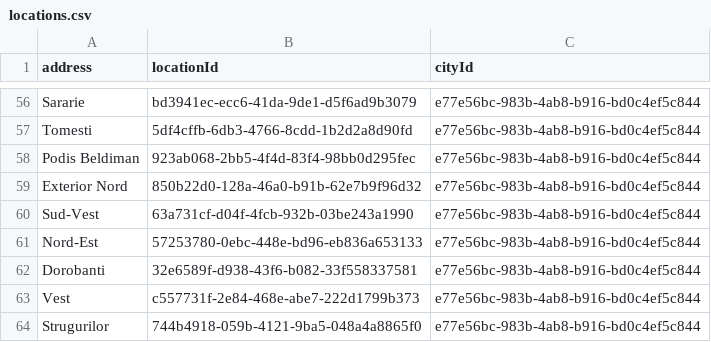
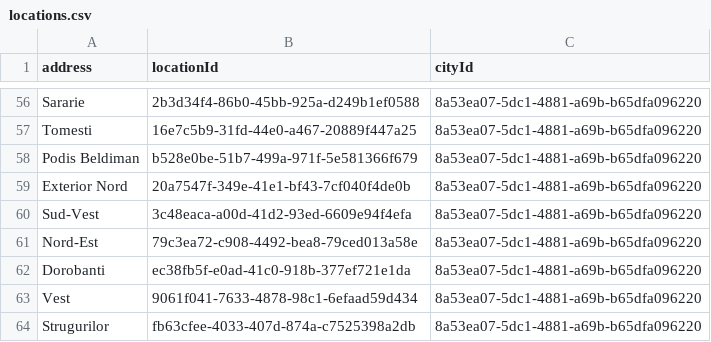
Before and after one commit to Marcel1123/price-monitoring, a CSV file: Data/locations.csv, drawn as a sheet; only a part is shown, gaps mark what is left out; the diff covers the shown part only; the diff names each change by its address in the sheet, - before the commit and + after, or states it on an @@ line.

```diff
--- a/Data/locations.csv
+++ b/Data/locations.csv
-B56 (locationId): bd3941ec-ecc6-41da-9de1-d5f6ad9b3079
+B56 (locationId): 2b3d34f4-86b0-45bb-925a-d249b1ef0588
-C56:C64 (cityId): e77e56bc-983b-4ab8-b916-bd0c4ef5c844
+C56:C64 (cityId): 8a53ea07-5dc1-4881-a69b-b65dfa096220
-B57 (locationId): 5df4cffb-6db3-4766-8cdd-1b2d2a8d90fd
+B57 (locationId): 16e7c5b9-31fd-44e0-a467-20889f447a25
-B58 (locationId): 923ab068-2bb5-4f4d-83f4-98bb0d295fec
+B58 (locationId): b528e0be-51b7-499a-971f-5e581366f679
-B59 (locationId): 850b22d0-128a-46a0-b91b-62e7b9f96d32
+B59 (locationId): 20a7547f-349e-41e1-bf43-7cf040f4de0b
-B60 (locationId): 63a731cf-d04f-4fcb-932b-03be243a1990
+B60 (locationId): 3c48eaca-a00d-41d2-93ed-6609e94f4efa
-B61 (locationId): 57253780-0ebc-448e-bd96-eb836a653133
+B61 (locationId): 79c3ea72-c908-4492-bea8-79ced013a58e
-B62 (locationId): 32e6589f-d938-43f6-b082-33f558337581
+B62 (locationId): ec38fb5f-e0ad-41c0-918b-377ef721e1da
-B63 (locationId): c557731f-2e84-468e-abe7-222d1799b373
+B63 (locationId): 9061f041-7633-4878-98c1-6efaad59d434
-B64 (locationId): 744b4918-059b-4121-9ba5-048a4a8865f0
+B64 (locationId): fb63cfee-4033-407d-874a-c7525398a2db
```
Also changed, not shown: 108 edited cells elsewhere in this file, Data/history.csv, 5 other files.
